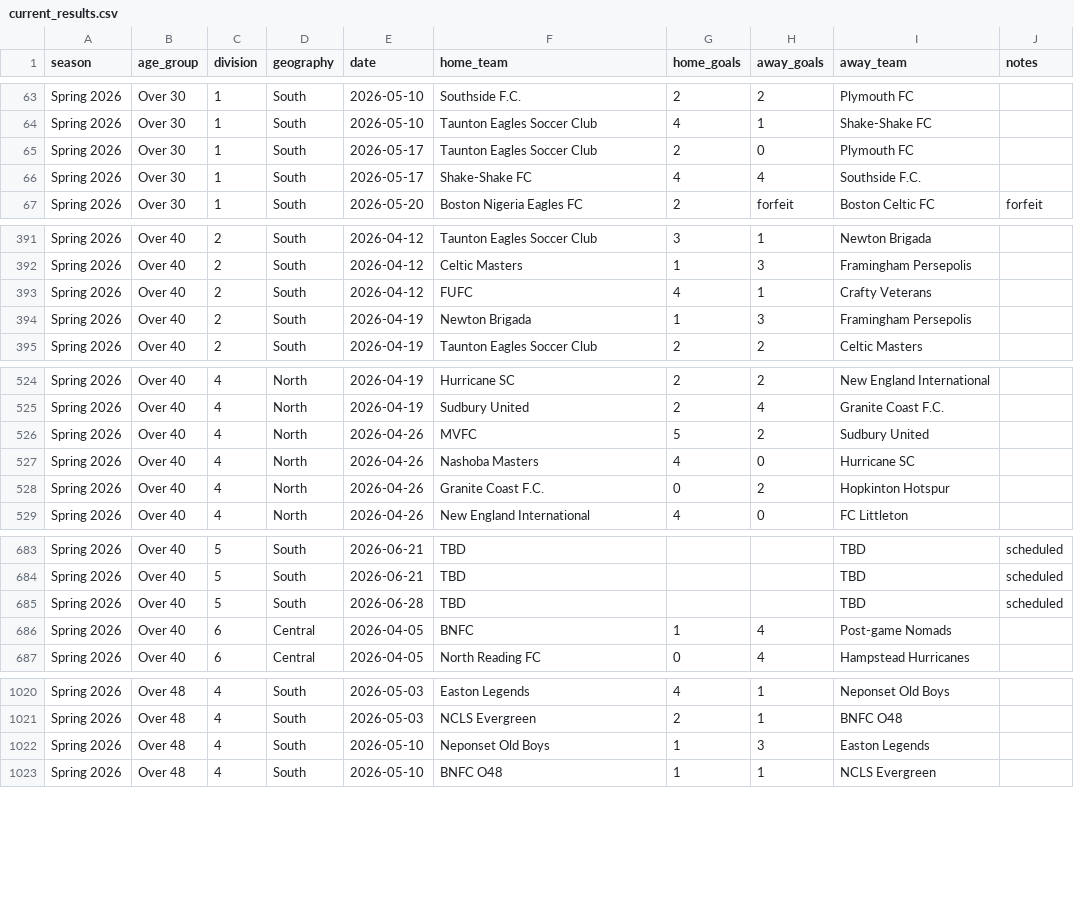
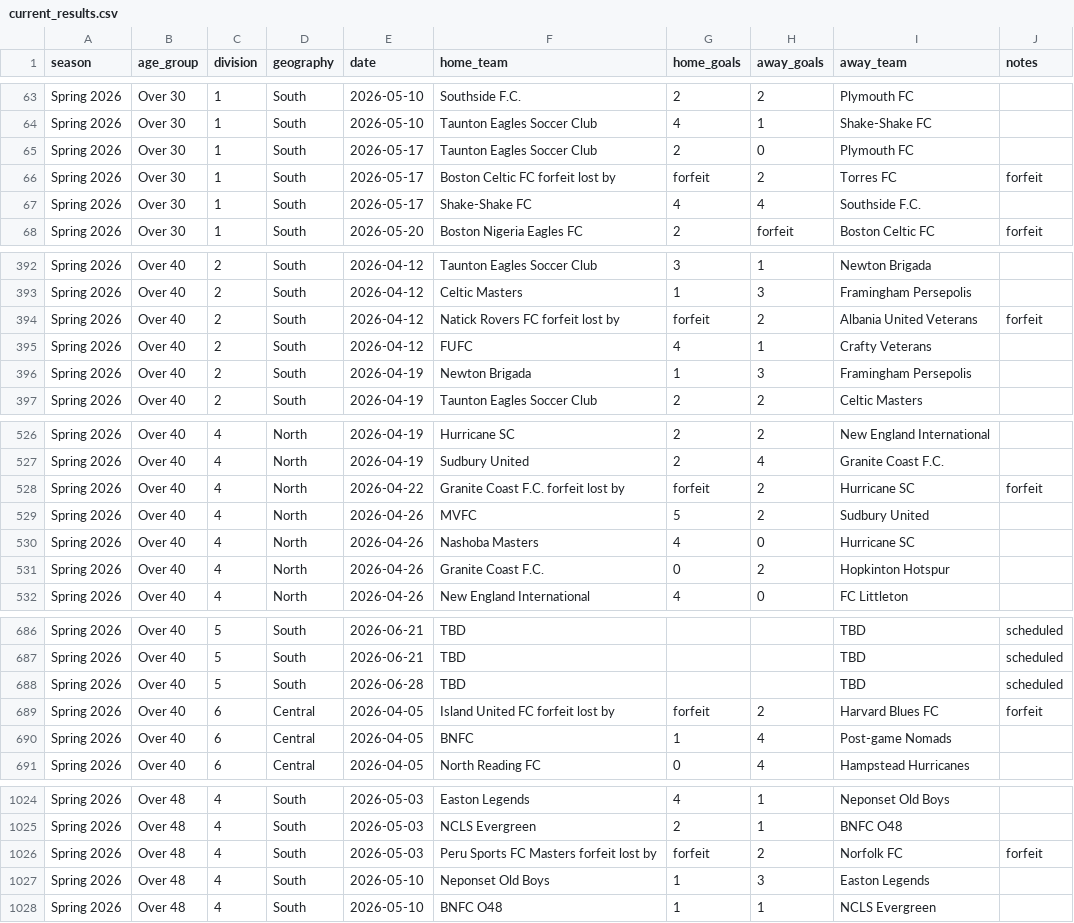
Before and after one commit to davidkane9/othsl, a CSV file: data/current_results.csv, drawn as a sheet; only a part is shown, gaps mark what is left out; the diff covers the shown part only; the diff names each change by its address in the sheet, - before the commit and + after, or states it on an @@ line.

Commit message:
nightly: refresh data 2026-05-21

```diff
--- a/data/current_results.csv
+++ b/data/current_results.csv
+row 66: Spring 2026 | Over 30 | 1 | South | 2026-05-17 | Boston Celtic FC forfeit lost by | forfeit | 2 | Torres FC | forfeit
+row 394: Spring 2026 | Over 40 | 2 | South | 2026-04-12 | Natick Rovers FC forfeit lost by | forfeit | 2 | Albania United Veterans | forfeit
+row 528: Spring 2026 | Over 40 | 4 | North | 2026-04-22 | Granite Coast F.C. forfeit lost by | forfeit | 2 | Hurricane SC | forfeit
+row 689: Spring 2026 | Over 40 | 6 | Central | 2026-04-05 | Island United FC forfeit lost by | forfeit | 2 | Harvard Blues FC | forfeit
+row 1026: Spring 2026 | Over 48 | 4 | South | 2026-05-03 | Peru Sports FC Masters forfeit lost by | forfeit | 2 | Norfolk FC | forfeit
```
Also changed, not shown: 1 added row, 1 removed row and 3 edited cells elsewhere in this file, 1 other file.
